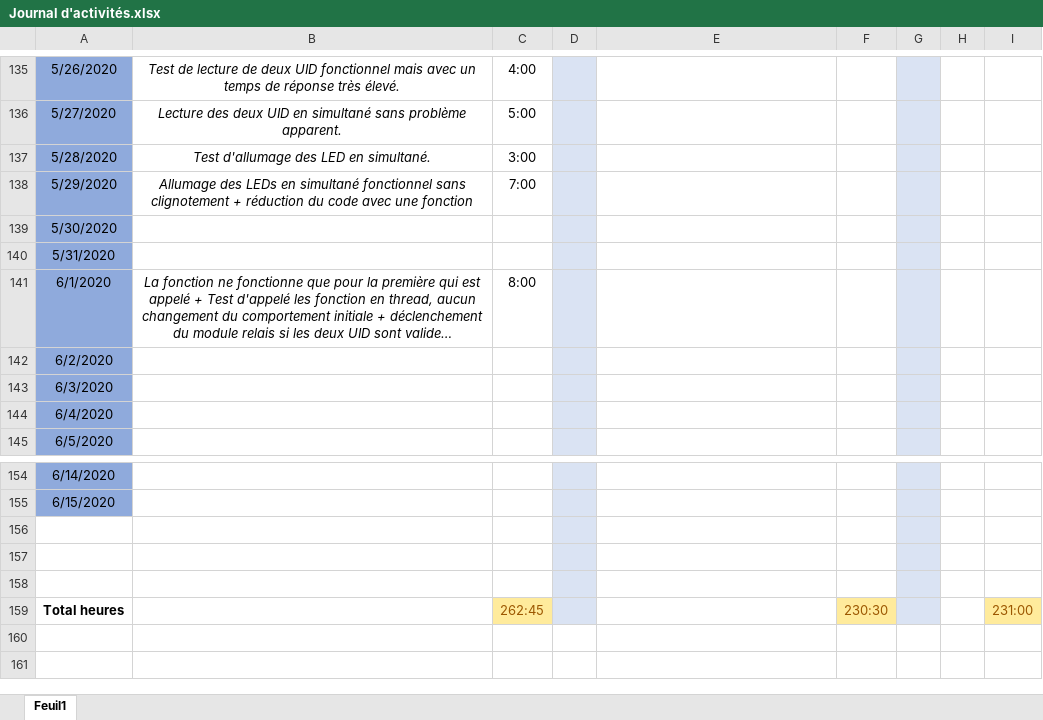
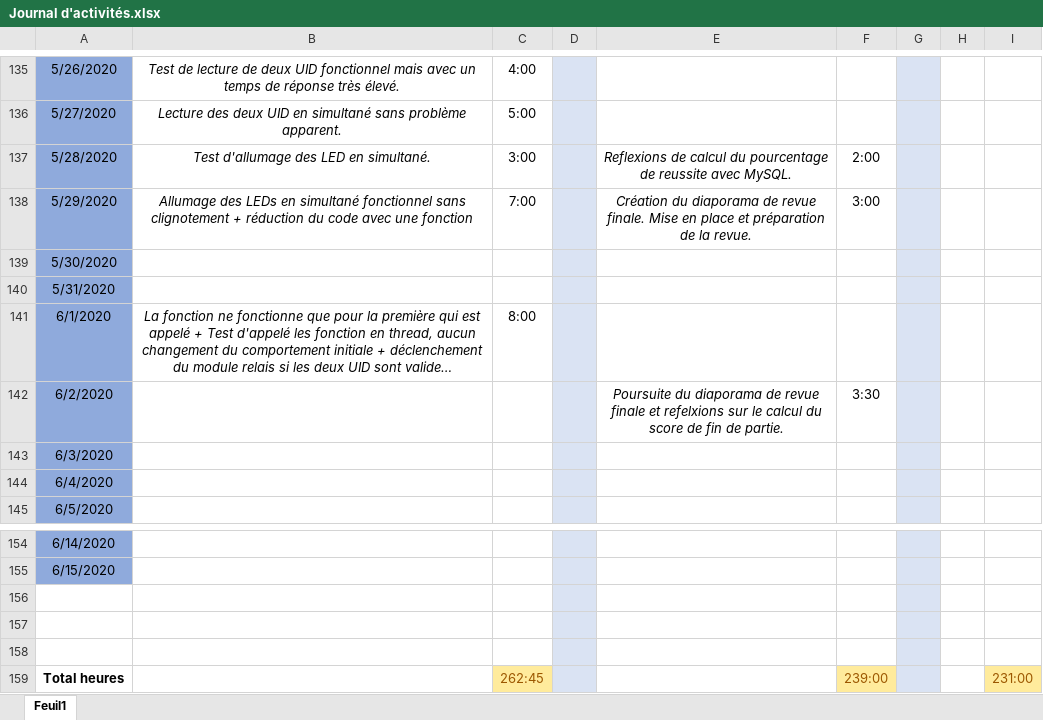
Before and after one commit to GuiguiMvn/Systeme-Escape-Game-Telethon, an Excel workbook: Commun/Journal d'activités.xlsx, sheet Feuil1, drawn as a sheet; only a part is shown, gaps mark what is left out; long unchanged cells end in …; values as stored, in another font and other column widths than the file's, no borders; the diff names each change by its address in the sheet, - before the commit and + after, or states it on an @@ line.

Commit message:
Mise à jour du journal d'activités.

```diff
--- a/Commun/Journal d'activités.xlsx (sheet Feuil1)
+++ b/Commun/Journal d'activités.xlsx (sheet Feuil1)
-E137: (empty)
+E137: Reflexions de calcul du pourcentage de reussite avec MySQL.
-F137: (empty)
+F137: 2:00
-E138: (empty)
+E138: Création du diaporama de revue finale. Mise en place et préparation de la revue.
-F138: (empty)
+F138: 3:00
-E142: (empty)
+E142: Poursuite du diaporama de revue finale et refelxions sur le calcul du score de fin de partie.
-F142: (empty)
+F142: 3:30
-F159: 230:30
+F159: 239:00
```
